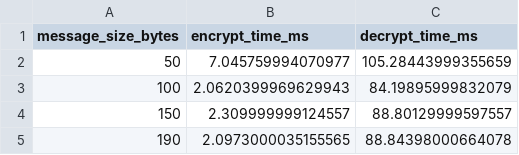
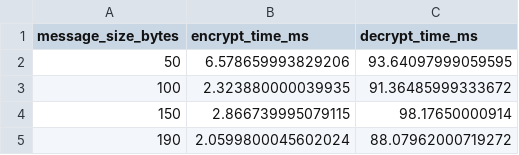
Before and after one commit to dhianadi55/project12-rsa-dwt-textstego, a CSV file: benchmarks/rsa_time.csv, drawn as a sheet.

```diff
--- a/benchmarks/rsa_time.csv
+++ b/benchmarks/rsa_time.csv
@@ -1,5 +1,5 @@
 message_size_bytes,encrypt_time_ms,decrypt_time_ms
-50,7.045759994070977,105.28443999355659
-100,2.0620399969629943,84.19895999832079
-150,2.309999999124557,88.80129999597557
-190,2.0973000035155565,88.84398000664078
+50,6.578659993829206,93.64097999059595
+100,2.323880000039935,91.36485999333672
+150,2.866739995079115,98.17650000914
+190,2.0599800045602024,88.07962000719272
```
Also changed, not shown: benchmarks/payload_psnr.csv, notebooks/benchmarks/robustness.csv, 21 other files.
